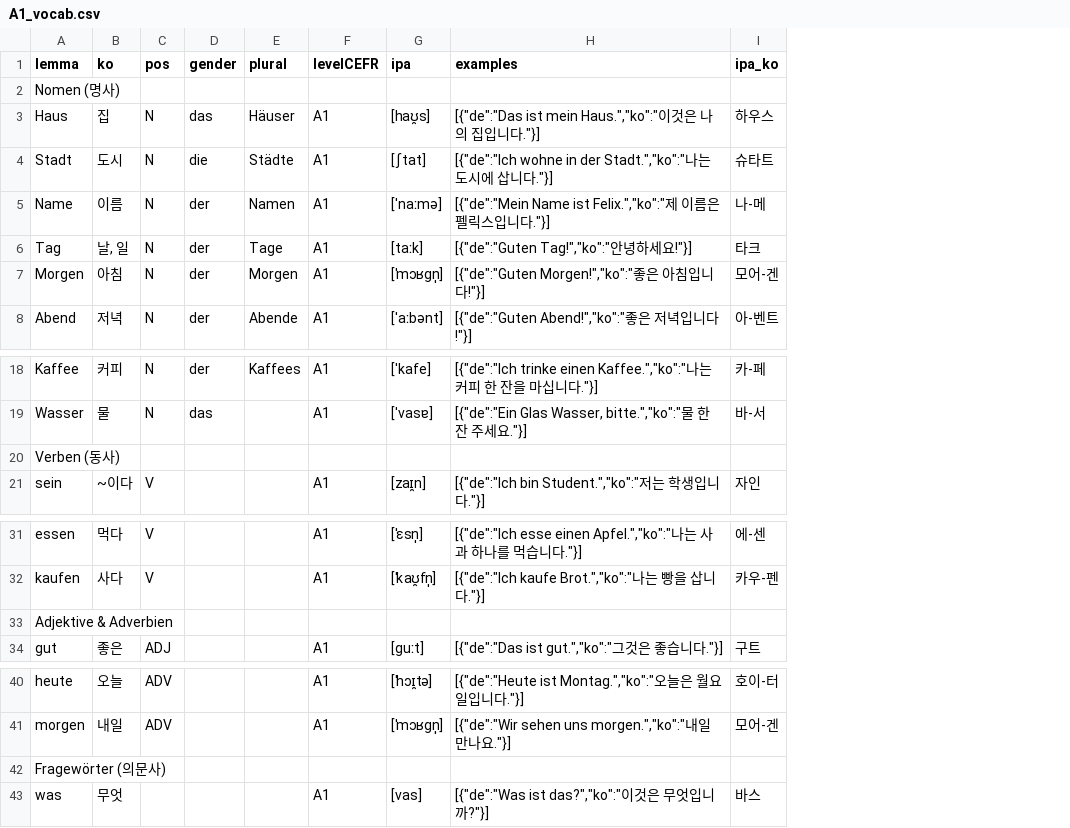
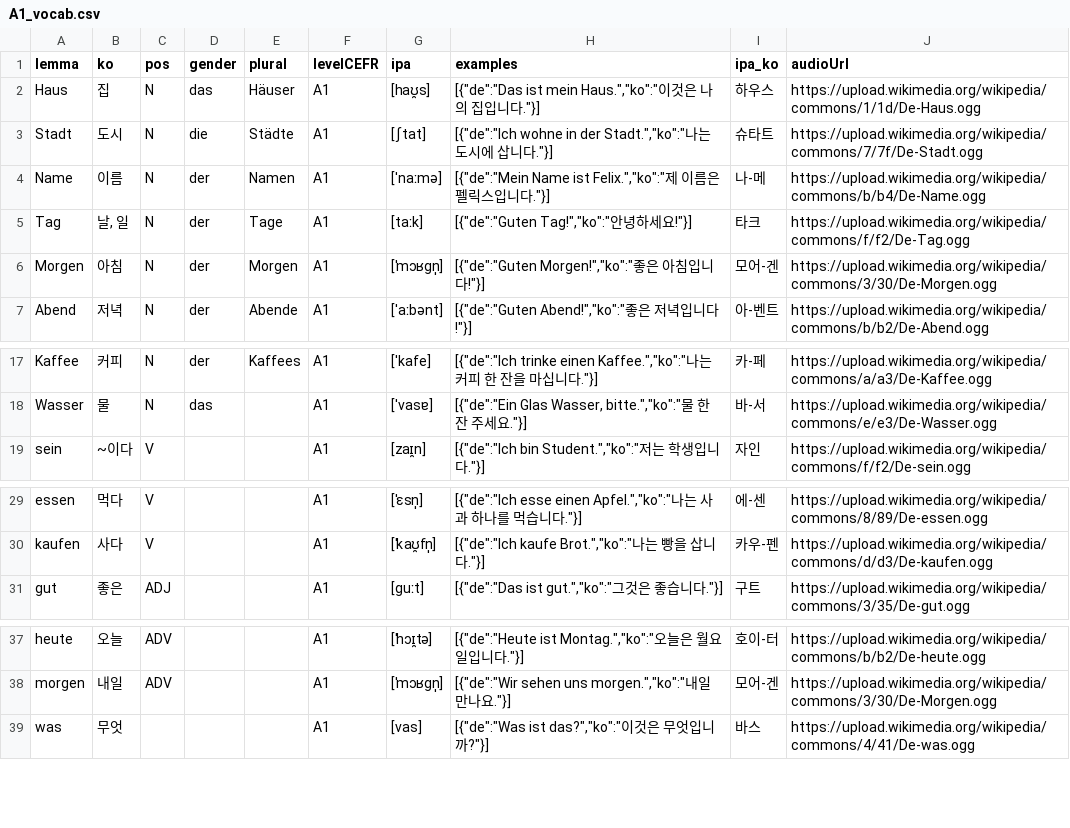
Before and after one commit to loremipsum0116/Language-learner-webapp-project, a CSV file: server/data/A1_vocab.csv, drawn as a sheet; only a part is shown, gaps mark what is left out; removed rows and columns are numbered as before the commit, all else as after; the diff names each change by its address in the sheet, - before the commit and + after, or states it on an @@ line.

Commit message:
updated: word-audio

```diff
--- a/server/data/A1_vocab.csv
+++ b/server/data/A1_vocab.csv
+column J (audioUrl), rows 2-7: https://upload.wikimedia.org/wikipedia/commons/1/1d/De-Haus.ogg | https://upload.wikimedia.org/wikipedia/commons/7/7f/De-Stadt.ogg | https://upload.wikimedia.org/wikipedia/commons/b/b4/De-Name.ogg | https://upload.wikimedia.org/wikipedia/commons/f/f2/De-Tag.ogg | https://upload.wikimedia.org/wikipedia/commons/3/30/De-Morgen.ogg | https://upload.wikimedia.org/wikipedia/commons/b/b2/De-Abend.ogg; rows 17-19: https://upload.wikimedia.org/wikipedia/commons/a/a3/De-Kaffee.ogg | https://upload.wikimedia.org/wikipedia/commons/e/e3/De-Wasser.ogg | https://upload.wikimedia.org/wikipedia/commons/f/f2/De-sein.ogg; rows 29-31: https://upload.wikimedia.org/wikipedia/commons/8/89/De-essen.ogg | https://upload.wikimedia.org/wikipedia/commons/d/d3/De-kaufen.ogg | https://upload.wikimedia.org/wikipedia/commons/3/35/De-gut.ogg; rows 37-39: https://upload.wikimedia.org/wikipedia/commons/b/b2/De-heute.ogg | https://upload.wikimedia.org/wikipedia/commons/3/30/De-Morgen.ogg | https://upload.wikimedia.org/wikipedia/commons/4/41/De-was.ogg
-row 2: Nomen (명사)
-row 20: Verben (동사)
-row 33: Adjektive & Adverbien
-row 42: Fragewörter (의문사)
```
Also changed, not shown: 5 other files.
